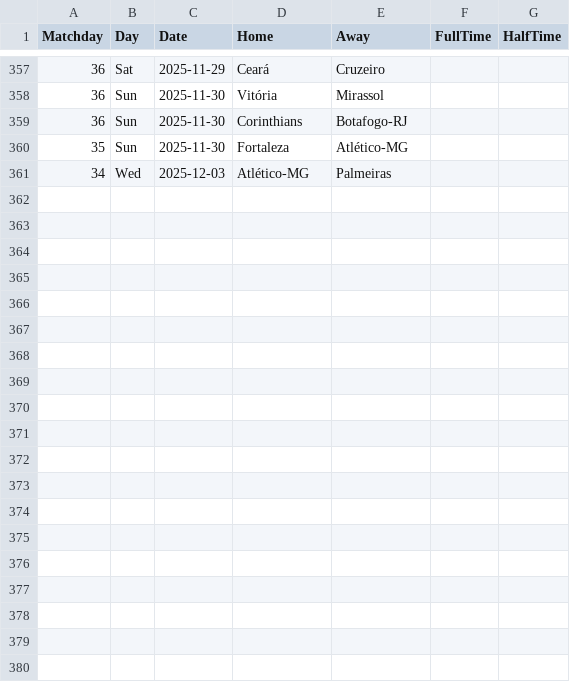
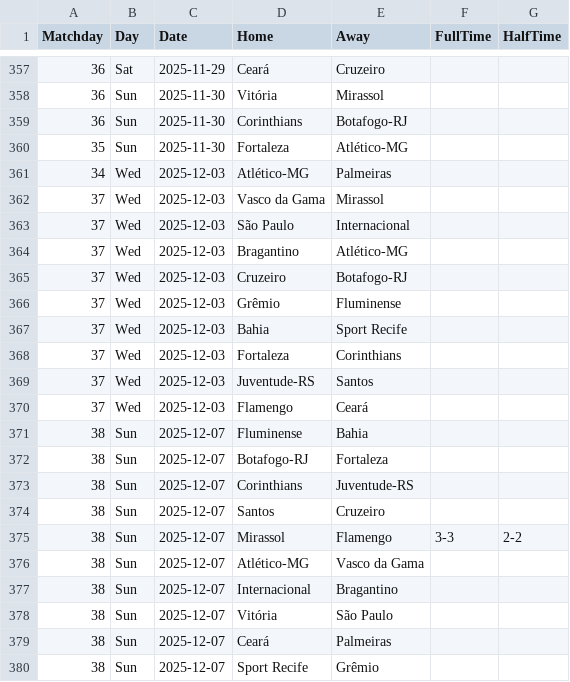
Before and after one commit to joaopssa/BISS, a CSV file: Backend/data/matches/brasileirao-serie-a/brasileirao_2025.csv, drawn as a sheet; only a part is shown, gaps mark what is left out; the diff names each change by its address in the sheet, - before the commit and + after, or states it on an @@ line.

```diff
--- a/Backend/data/matches/brasileirao-serie-a/brasileirao_2025.csv
+++ b/Backend/data/matches/brasileirao-serie-a/brasileirao_2025.csv
+row 362: 37 | Wed | 2025-12-03 | Vasco da Gama | Mirassol
+row 363: 37 | Wed | 2025-12-03 | São Paulo | Internacional
+row 364: 37 | Wed | 2025-12-03 | Bragantino | Atlético-MG
+row 365: 37 | Wed | 2025-12-03 | Cruzeiro | Botafogo-RJ
+row 366: 37 | Wed | 2025-12-03 | Grêmio | Fluminense
+row 367: 37 | Wed | 2025-12-03 | Bahia | Sport Recife
+row 368: 37 | Wed | 2025-12-03 | Fortaleza | Corinthians
+row 369: 37 | Wed | 2025-12-03 | Juventude-RS | Santos
+row 370: 37 | Wed | 2025-12-03 | Flamengo | Ceará
+row 371: 38 | Sun | 2025-12-07 | Fluminense | Bahia
+row 372: 38 | Sun | 2025-12-07 | Botafogo-RJ | Fortaleza
+row 373: 38 | Sun | 2025-12-07 | Corinthians | Juventude-RS
+row 374: 38 | Sun | 2025-12-07 | Santos | Cruzeiro
+row 375: 38 | Sun | 2025-12-07 | Mirassol | Flamengo | 3-3 | 2-2
+row 376: 38 | Sun | 2025-12-07 | Atlético-MG | Vasco da Gama
+row 377: 38 | Sun | 2025-12-07 | Internacional | Bragantino
+row 378: 38 | Sun | 2025-12-07 | Vitória | São Paulo
+row 379: 38 | Sun | 2025-12-07 | Ceará | Palmeiras
+row 380: 38 | Sun | 2025-12-07 | Sport Recife | Grêmio
```
Also changed, not shown: Backend/data/matches/bundesliga/2020_21_bundesliga.csv, Backend/data/matches/bundesliga/2021_22_bundesliga.csv, 19 other files.
